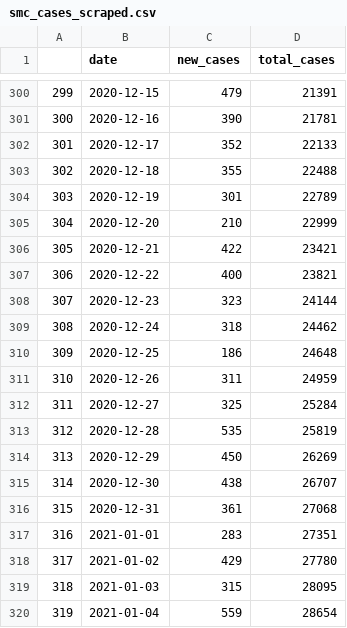
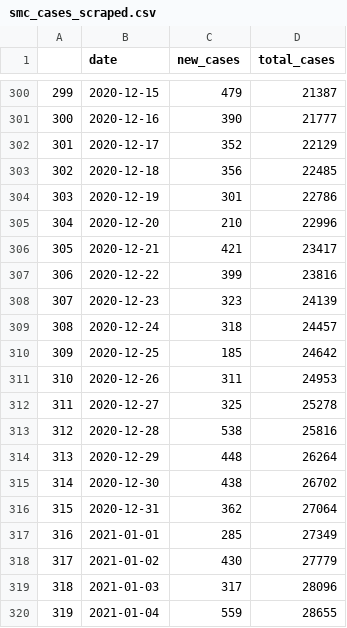
Before and after one commit to stanfordfuturebay/stanfordfuturebay.github.io, a CSV file: covid19/smc_cases_scraped.csv, drawn as a sheet; only a part is shown, gaps mark what is left out; the diff covers the shown part only.

```diff
--- a/covid19/smc_cases_scraped.csv
+++ b/covid19/smc_cases_scraped.csv
@@ -300,21 +300,21 @@
-"299",2020-12-15,"479",21391
-"300",2020-12-16,"390",21781
-"301",2020-12-17,"352",22133
-"302",2020-12-18,"355",22488
-"303",2020-12-19,"301",22789
-"304",2020-12-20,"210",22999
-"305",2020-12-21,"422",23421
-"306",2020-12-22,"400",23821
-"307",2020-12-23,"323",24144
-"308",2020-12-24,"318",24462
-"309",2020-12-25,"186",24648
-"310",2020-12-26,"311",24959
-"311",2020-12-27,"325",25284
-"312",2020-12-28,"535",25819
-"313",2020-12-29,"450",26269
-"314",2020-12-30,"438",26707
-"315",2020-12-31,"361",27068
-"316",2021-01-01,"283",27351
-"317",2021-01-02,"429",27780
-"318",2021-01-03,"315",28095
-"319",2021-01-04,"559",28654
+"299",2020-12-15,"479",21387
+"300",2020-12-16,"390",21777
+"301",2020-12-17,"352",22129
+"302",2020-12-18,"356",22485
+"303",2020-12-19,"301",22786
+"304",2020-12-20,"210",22996
+"305",2020-12-21,"421",23417
+"306",2020-12-22,"399",23816
+"307",2020-12-23,"323",24139
+"308",2020-12-24,"318",24457
+"309",2020-12-25,"185",24642
+"310",2020-12-26,"311",24953
+"311",2020-12-27,"325",25278
+"312",2020-12-28,"538",25816
+"313",2020-12-29,"448",26264
+"314",2020-12-30,"438",26702
+"315",2020-12-31,"362",27064
+"316",2021-01-01,"285",27349
+"317",2021-01-02,"430",27779
+"318",2021-01-03,"317",28096
+"319",2021-01-04,"559",28655
```
Also changed, not shown: 3 added rows and 125 edited cells elsewhere in this file, covid19/smc_covid_dem_data_scraped.csv, covid19/smc_tests_scraped.csv, 1 other file.
